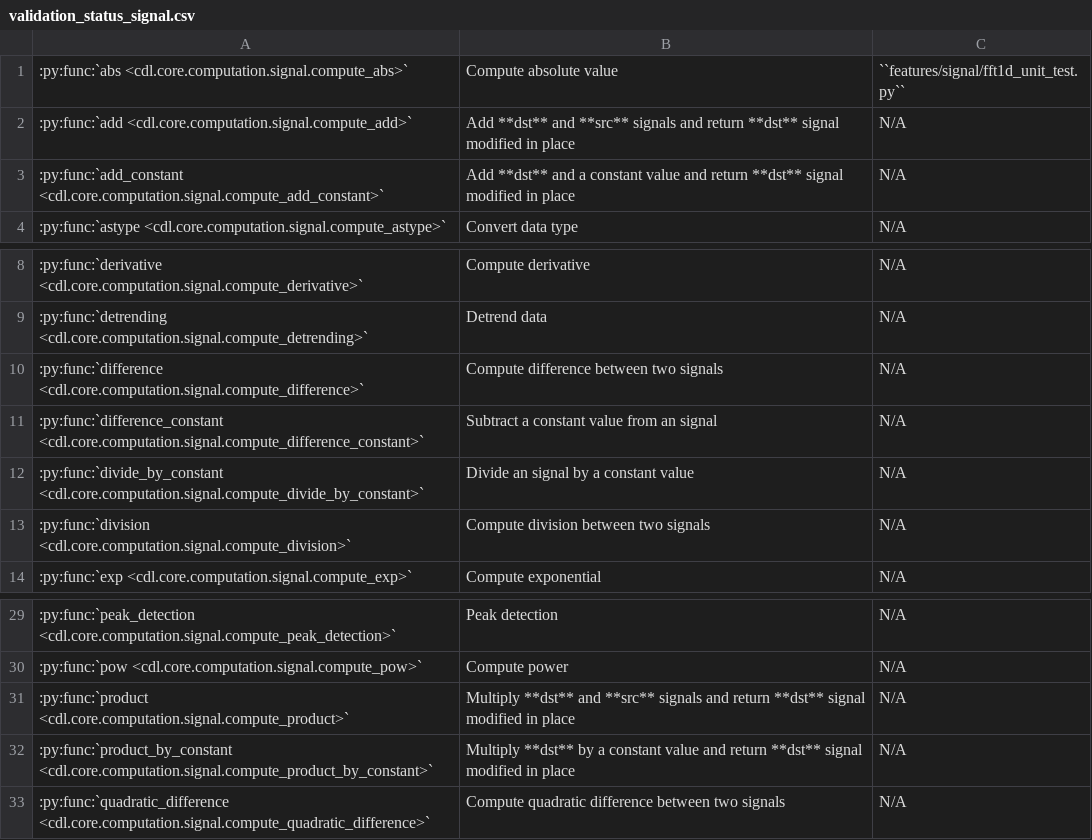
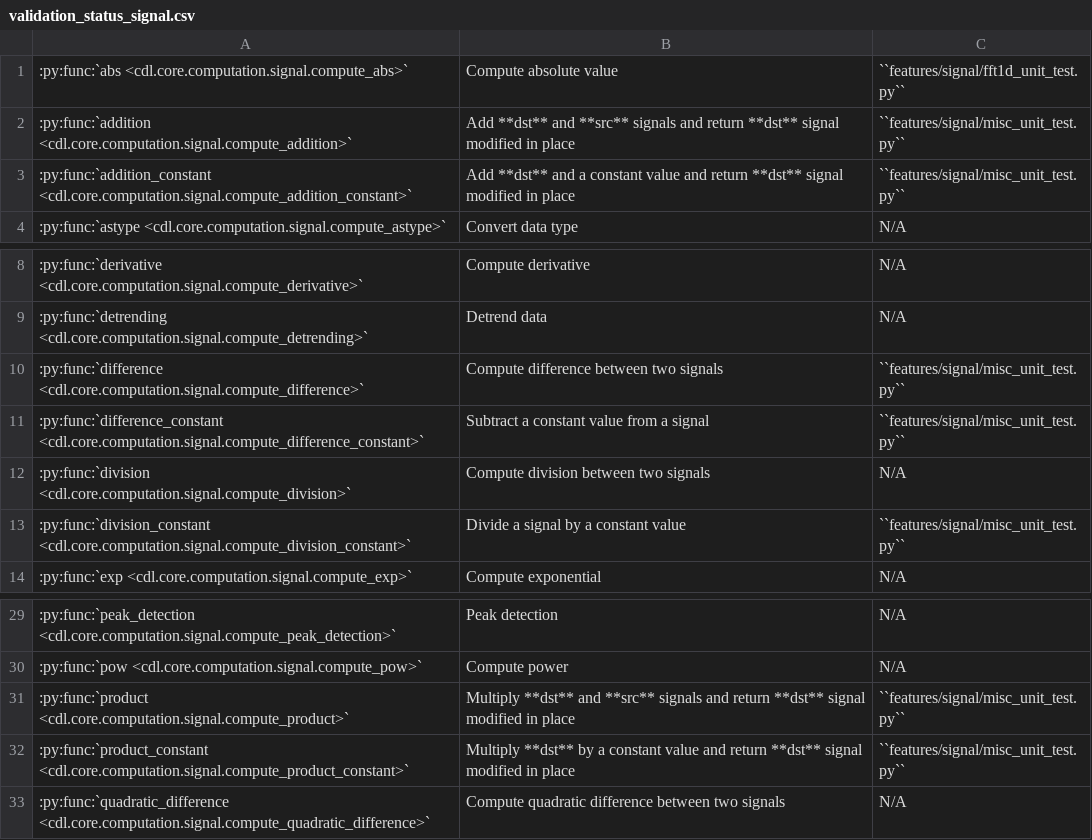
Before and after one commit to DataLab-Platform/DataLab, a CSV file: doc/validation_status_signal.csv, drawn as a sheet; only a part is shown, gaps mark what is left out.

Commit message:
Add base signal operations validation tests

```diff
--- a/doc/validation_status_signal.csv
+++ b/doc/validation_status_signal.csv
@@ -1,4 +1,4 @@
 :py:func:`abs <cdl.core.computation.signal.compute_abs>`,Compute absolute value,``features/signal/fft1d_unit_test.py``
-:py:func:`add <cdl.core.computation.signal.compute_add>`,Add **dst** and **src** signals and return **dst** signal modified in place,N/A
-:py:func:`add_constant <cdl.core.computation.signal.compute_add_constant>`,Add **dst** and a constant value and return **dst** signal modified in place,N/A
+:py:func:`addition <cdl.core.computation.signal.compute_addition>`,Add **dst** and **src** signals and return **dst** signal modified in place,``features/signal/misc_unit_test.py``
+:py:func:`addition_constant <cdl.core.computation.signal.compute_addition_constant>`,Add **dst** and a constant value and return **dst** signal modified in place,``features/signal/misc_unit_test.py``
 :py:func:`astype <cdl.core.computation.signal.compute_astype>`,Convert data type,N/A
@@ -9,6 +9,6 @@
 :py:func:`detrending <cdl.core.computation.signal.compute_detrending>`,Detrend data,N/A
-:py:func:`difference <cdl.core.computation.signal.compute_difference>`,Compute difference between two signals,N/A
-:py:func:`difference_constant <cdl.core.computation.signal.compute_difference_constant>`,Subtract a constant value from an signal,N/A
-:py:func:`divide_by_constant <cdl.core.computation.signal.compute_divide_by_constant>`,Divide an signal by a constant value,N/A
+:py:func:`difference <cdl.core.computation.signal.compute_difference>`,Compute difference between two signals,``features/signal/misc_unit_test.py``
+:py:func:`difference_constant <cdl.core.computation.signal.compute_difference_constant>`,Subtract a constant value from a signal,``features/signal/misc_unit_test.py``
 :py:func:`division <cdl.core.computation.signal.compute_division>`,Compute division between two signals,N/A
+:py:func:`division_constant <cdl.core.computation.signal.compute_division_constant>`,Divide a signal by a constant value,``features/signal/misc_unit_test.py``
 :py:func:`exp <cdl.core.computation.signal.compute_exp>`,Compute exponential,N/A
@@ -30,4 +30,4 @@
 :py:func:`pow <cdl.core.computation.signal.compute_pow>`,Compute power,N/A
-:py:func:`product <cdl.core.computation.signal.compute_product>`,Multiply **dst** and **src** signals and return **dst** signal modified in place,N/A
-:py:func:`product_by_constant <cdl.core.computation.signal.compute_product_by_constant>`,Multiply **dst** by a constant value and return **dst** signal modified in place,N/A
+:py:func:`product <cdl.core.computation.signal.compute_product>`,Multiply **dst** and **src** signals and return **dst** signal modified in place,``features/signal/misc_unit_test.py``
+:py:func:`product_constant <cdl.core.computation.signal.compute_product_constant>`,Multiply **dst** by a constant value and return **dst** signal modified in place,``features/signal/misc_unit_test.py``
 :py:func:`quadratic_difference <cdl.core.computation.signal.compute_quadratic_difference>`,Compute quadratic difference between two signals,N/A
```
Also changed, not shown: doc/validation_status_image.csv, 8 other files.
